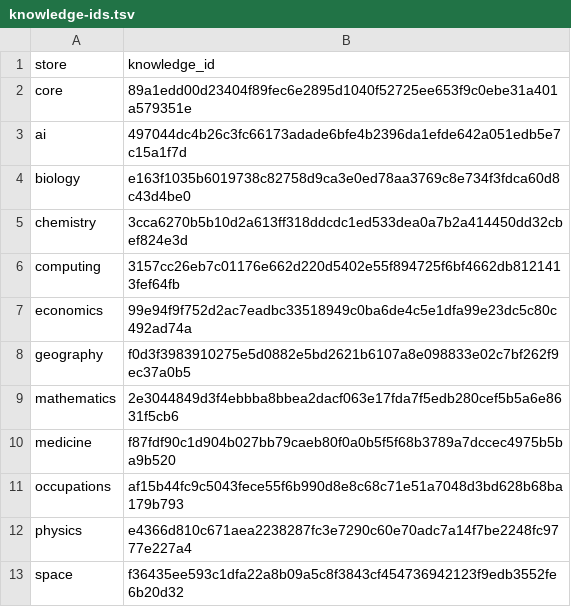
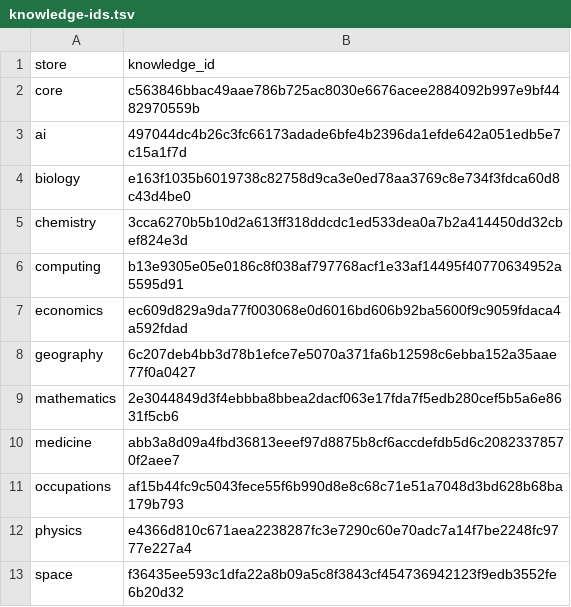
Before and after one commit to petfold/ontodag-core, a TSV file: build/knowledge-ids.tsv, drawn as a sheet.

```diff
--- a/build/knowledge-ids.tsv
+++ b/build/knowledge-ids.tsv
@@ -1,3 +1,3 @@
 store	knowledge_id
-core	89a1edd00d23404f89fec6e2895d1040f52725ee653f9c0ebe31a401a579351e
+core	c563846bbac49aae786b725ac8030e6676acee2884092b997e9bf4482970559b
 ai	497044dc4b26c3fc66173adade6bfe4b2396da1efde642a051edb5e7c15a1f7d
@@ -5,7 +5,7 @@ biology	e163f1035b6019738c82758d9ca3e0ed78aa3769c8e734f3fdca60d8c43d4be0
 chemistry	3cca6270b5b10d2a613ff318ddcdc1ed533dea0a7b2a414450dd32cbef824e3d
-computing	3157cc26eb7c01176e662d220d5402e55f894725f6bf4662db8121413fef64fb
-economics	99e94f9f752d2ac7eadbc33518949c0ba6de4c5e1dfa99e23dc5c80c492ad74a
-geography	f0d3f3983910275e5d0882e5bd2621b6107a8e098833e02c7bf262f9ec37a0b5
+computing	b13e9305e05e0186c8f038af797768acf1e33af14495f40770634952a5595d91
+economics	ec609d829a9da77f003068e0d6016bd606b92ba5600f9c9059fdaca4a592fdad
+geography	6c207deb4bb3d78b1efce7e5070a371fa6b12598c6ebba152a35aae77f0a0427
 mathematics	2e3044849d3f4ebbba8bbea2dacf063e17fda7f5edb280cef5b5a6e8631f5cb6
-medicine	f87fdf90c1d904b027bb79caeb80f0a0b5f5f68b3789a7dccec4975b5ba9b520
+medicine	abb3a8d09a4fbd36813eeef97d8875b8cf6accdefdb5d6c20823378570f2aee7
 occupations	af15b44fc9c5043fece55f6b990d8e8c68c71e51a7048d3bd628b68ba179b793
```
Also changed, not shown: align/glosses-v14.tsv, 12 other files.
